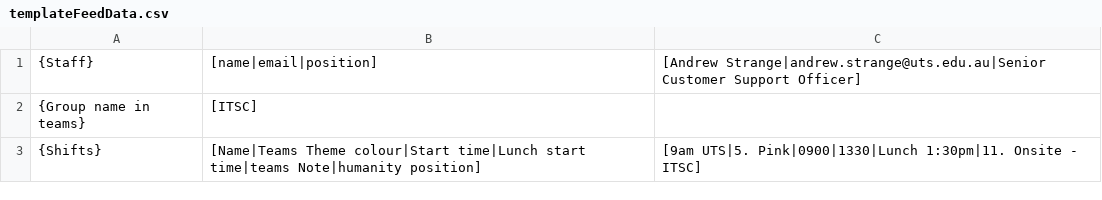
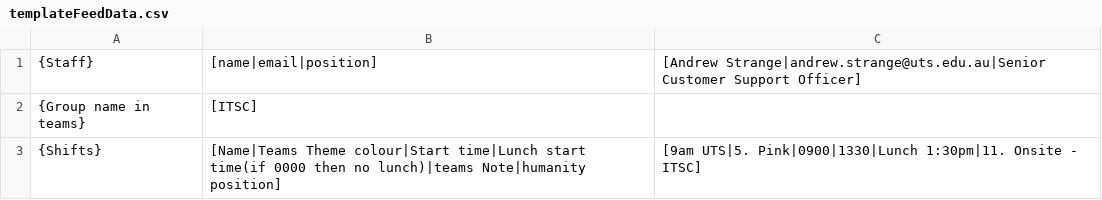
Before and after one commit to Perpaterb/RosterHelper2, a CSV file: src/templateFeedData.csv, drawn as a sheet.

```diff
--- a/src/templateFeedData.csv
+++ b/src/templateFeedData.csv
@@ -2,2 +2,2 @@
 {Group name in teams},[ITSC]
-{Shifts},[Name|Teams Theme colour|Start time|Lunch start time|teams Note|humanity position],[9am UTS|5. Pink|0900|1330|Lunch 1:30pm|11. Onsite - ITSC]
+{Shifts},[Name|Teams Theme colour|Start time|Lunch start time(if 0000 then no lunch)|teams Note|humanity position],[9am UTS|5. Pink|0900|1330|Lunch 1:30pm|11. Onsite - ITSC]
```
Also changed, not shown: 5 other files.
